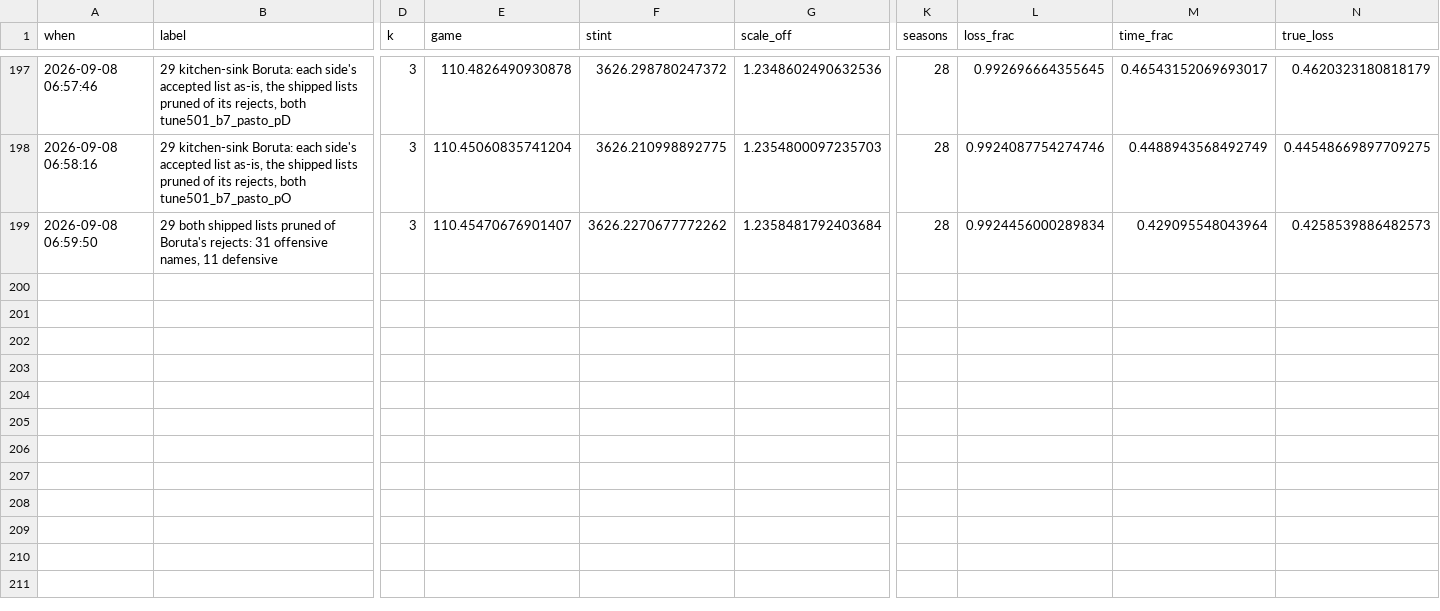
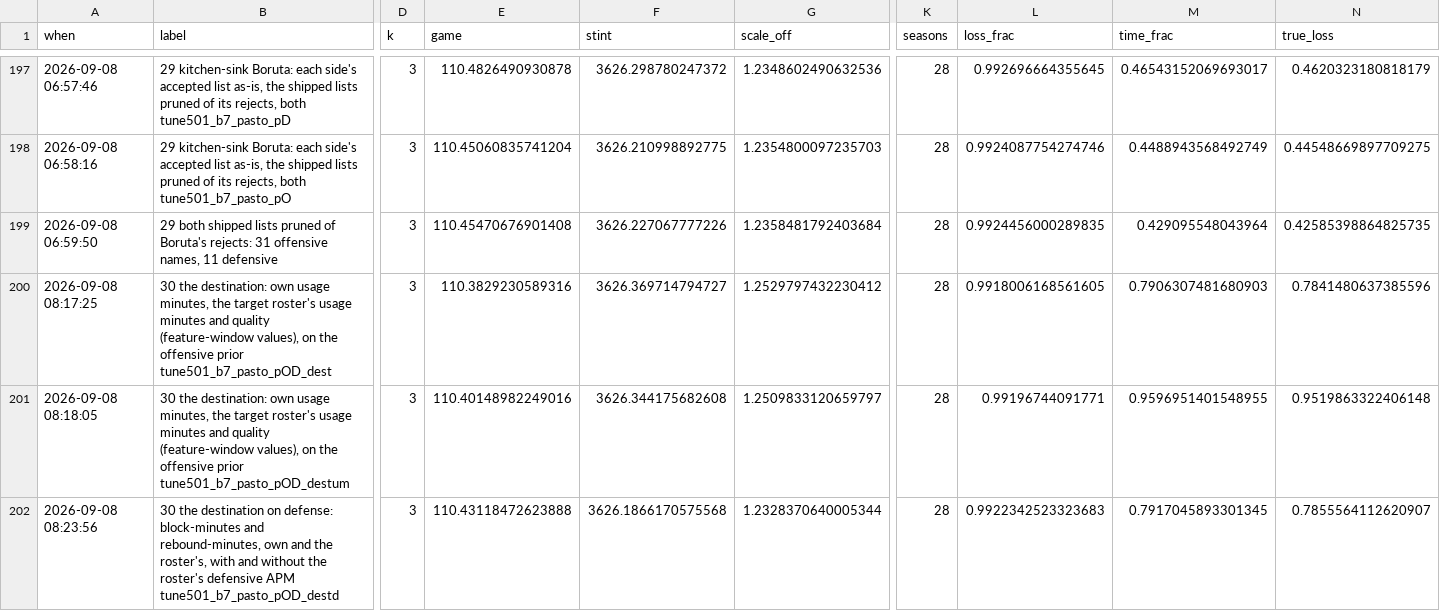
Before and after one commit to bbstats/openrapm, a CSV file: docs/progress.csv, drawn as a sheet; only a part is shown, gaps mark what is left out; rows hold the shown columns only; the diff covers the shown part only; the diff names each change by its address in the sheet, - before the commit and + after, or states it on an @@ line.

```diff
--- a/docs/progress.csv
+++ b/docs/progress.csv
-E199 (game): 110.45470676901407
+E199 (game): 110.45470676901408
-F199 (stint): 3626.2270677772262
+F199 (stint): 3626.227067777226
-L199 (loss_frac): 0.9924456000289834
+L199 (loss_frac): 0.9924456000289835
-N199 (true_loss): 0.4258539886482573
+N199 (true_loss): 0.42585398864825735
+row 200: 2026-09-08 08:17:25 | 30 the destination: own usage minutes, the target roster's usage minutes and quality (feature-window values), on the offensive prior tune501_b7_pasto_pOD_dest | 3 | 110.3829230589316 | 3626.369714794727 | 1.2529797432230412 | 28 | 0.9918006168561605 | 0.7906307481680903 | 0.7841480637385596
+row 201: 2026-09-08 08:18:05 | 30 the destination: own usage minutes, the target roster's usage minutes and quality (feature-window values), on the offensive prior tune501_b7_pasto_pOD_destum | 3 | 110.40148982249016 | 3626.344175682608 | 1.2509833120659797 | 28 | 0.99196744091771 | 0.9596951401548955 | 0.9519863322406148
+row 202: 2026-09-08 08:23:56 | 30 the destination on defense: block-minutes and rebound-minutes, own and the roster's, with and without the roster's defensive APM tune501_b7_pasto_pOD_destd | 3 | 110.43118472623888 | 3626.1866170575568 | 1.2328370640005344 | 28 | 0.9922342523323683 | 0.7917045893301345 | 0.7855564112620907
```
Also changed, not shown: 3 added rows elsewhere in this file, 11 other files.
